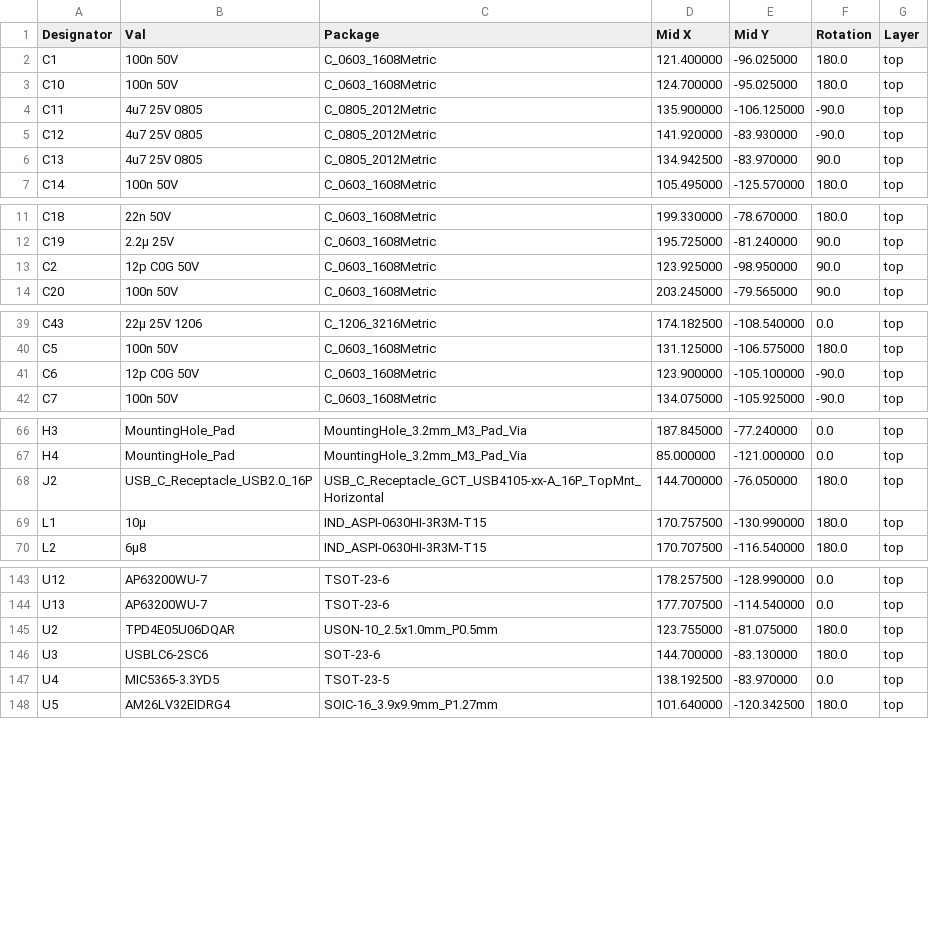
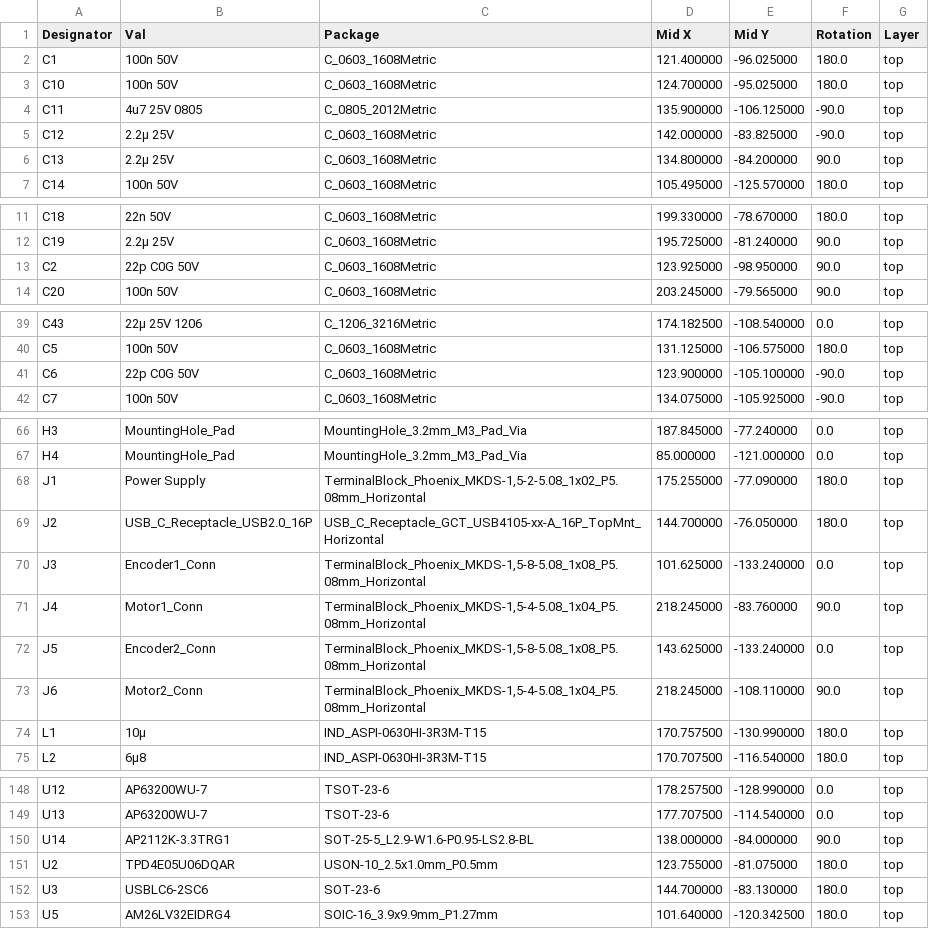
Before and after one commit to samuel-gerin/dual-stepper-motor-evaluation-board, a CSV file: stepper_motor_eval_board_v1.0/jlcpcb/production_files/CPL-stepper_motor_eval_board_v1.0.csv, drawn as a sheet; only a part is shown, gaps mark what is left out.

```diff
--- a/stepper_motor_eval_board_v1.0/jlcpcb/production_files/CPL-stepper_motor_eval_board_v1.0.csv
+++ b/stepper_motor_eval_board_v1.0/jlcpcb/production_files/CPL-stepper_motor_eval_board_v1.0.csv
@@ -4,4 +4,4 @@ C10,100n 50V,C_0603_1608Metric,124.700000,-95.025000,180.0,top
 C11,4u7 25V 0805,C_0805_2012Metric,135.900000,-106.125000,-90.0,top
-C12,4u7 25V 0805,C_0805_2012Metric,141.920000,-83.930000,-90.0,top
-C13,4u7 25V 0805,C_0805_2012Metric,134.942500,-83.970000,90.0,top
+C12,2.2µ 25V,C_0603_1608Metric,142.000000,-83.825000,-90.0,top
+C13,2.2µ 25V,C_0603_1608Metric,134.800000,-84.200000,90.0,top
 C14,100n 50V,C_0603_1608Metric,105.495000,-125.570000,180.0,top
@@ -12,3 +12,3 @@ C18,22n 50V,C_0603_1608Metric,199.330000,-78.670000,180.0,top
 C19,2.2µ 25V,C_0603_1608Metric,195.725000,-81.240000,90.0,top
-C2,12p C0G 50V,C_0603_1608Metric,123.925000,-98.950000,90.0,top
+C2,22p C0G 50V,C_0603_1608Metric,123.925000,-98.950000,90.0,top
 C20,100n 50V,C_0603_1608Metric,203.245000,-79.565000,90.0,top
@@ -40,3 +40,3 @@ C43,22µ 25V 1206,C_1206_3216Metric,174.182500,-108.540000,0.0,top
 C5,100n 50V,C_0603_1608Metric,131.125000,-106.575000,180.0,top
-C6,12p C0G 50V,C_0603_1608Metric,123.900000,-105.100000,-90.0,top
+C6,22p C0G 50V,C_0603_1608Metric,123.900000,-105.100000,-90.0,top
 C7,100n 50V,C_0603_1608Metric,134.075000,-105.925000,-90.0,top
@@ -67,3 +67,8 @@ H3,MountingHole_Pad,MountingHole_3.2mm_M3_Pad_Via,187.845000,-77.240000,0.0,top
 H4,MountingHole_Pad,MountingHole_3.2mm_M3_Pad_Via,85.000000,-121.000000,0.0,top
+J1,Power Supply,"TerminalBlock_Phoenix_MKDS-1,5-2-5.08_1x02_P5.08mm_Horizontal",175.255000,-77.090000,180.0,top
 J2,USB_C_Receptacle_USB2.0_16P,USB_C_Receptacle_GCT_USB4105-xx-A_16P_TopMnt_Horizontal,144.700000,-76.050000,180.0,top
+J3,Encoder1_Conn,"TerminalBlock_Phoenix_MKDS-1,5-8-5.08_1x08_P5.08mm_Horizontal",101.625000,-133.240000,0.0,top
+J4,Motor1_Conn,"TerminalBlock_Phoenix_MKDS-1,5-4-5.08_1x04_P5.08mm_Horizontal",218.245000,-83.760000,90.0,top
+J5,Encoder2_Conn,"TerminalBlock_Phoenix_MKDS-1,5-8-5.08_1x08_P5.08mm_Horizontal",143.625000,-133.240000,0.0,top
+J6,Motor2_Conn,"TerminalBlock_Phoenix_MKDS-1,5-4-5.08_1x04_P5.08mm_Horizontal",218.245000,-108.110000,90.0,top
 L1,10µ,IND_ASPI-0630HI-3R3M-T15,170.757500,-130.990000,180.0,top
@@ -144,5 +149,5 @@ U12,AP63200WU-7,TSOT-23-6,178.257500,-128.990000,0.0,top
 U13,AP63200WU-7,TSOT-23-6,177.707500,-114.540000,0.0,top
+U14,AP2112K-3.3TRG1,SOT-25-5_L2.9-W1.6-P0.95-LS2.8-BL,138.000000,-84.000000,90.0,top
 U2,TPD4E05U06DQAR,USON-10_2.5x1.0mm_P0.5mm,123.755000,-81.075000,180.0,top
 U3,USBLC6-2SC6,SOT-23-6,144.700000,-83.130000,180.0,top
-U4,MIC5365-3.3YD5,TSOT-23-5,138.192500,-83.970000,0.0,top
 U5,AM26LV32EIDRG4,SOIC-16_3.9x9.9mm_P1.27mm,101.640000,-120.342500,180.0,top
```
Also changed, not shown: stepper_motor_eval_board_v1.0/jlcpcb/production_files/BOM-stepper_motor_eval_board_v1.0.csv, 22 other files.
